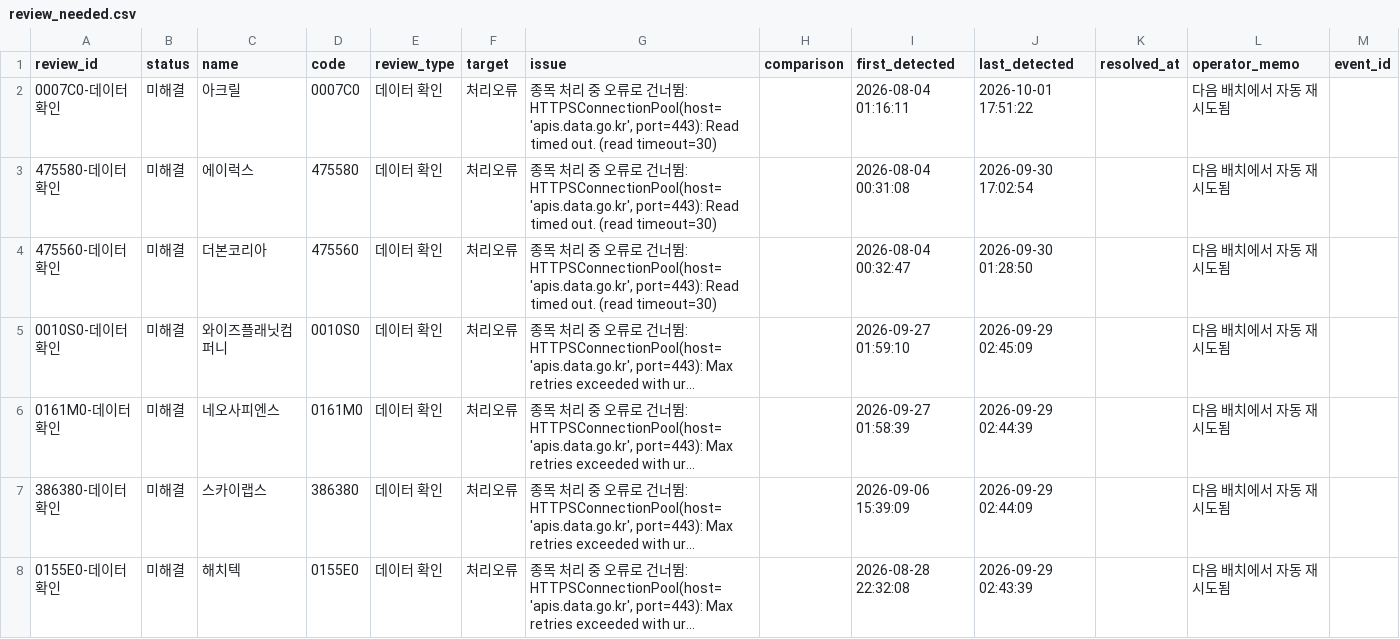
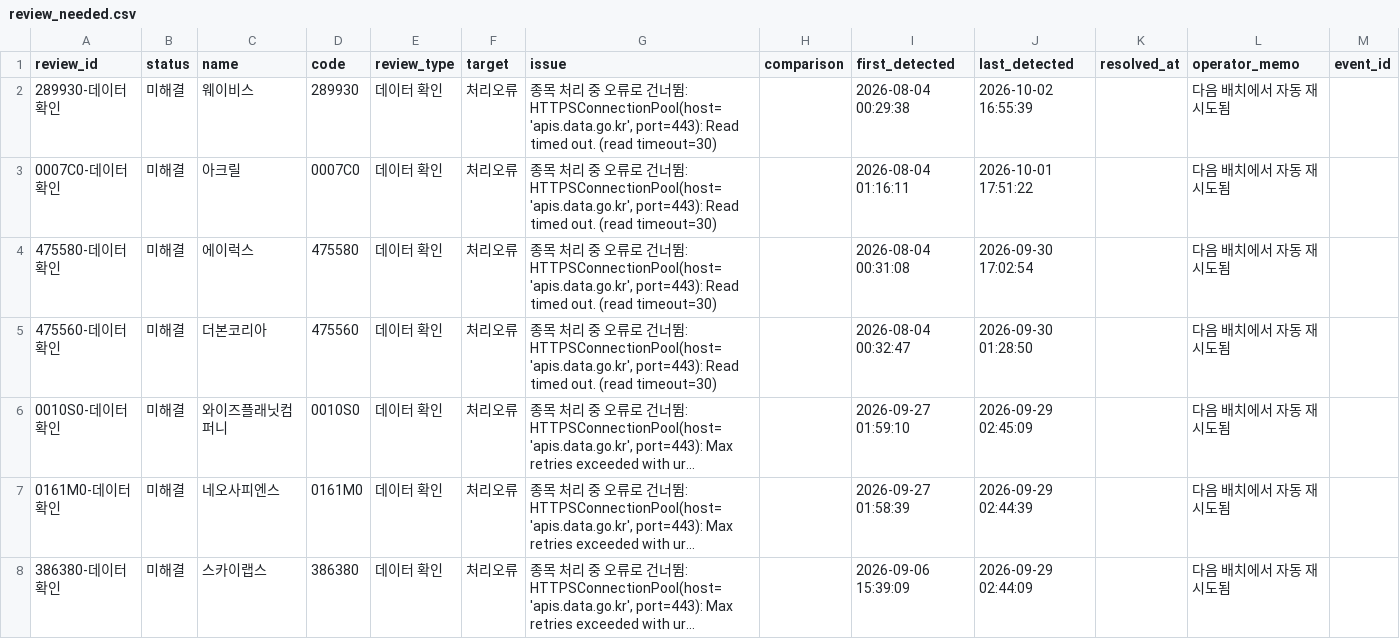
Before and after one commit to wjdwngkdsla-debug/invest-insight, a CSV file: data/review_needed.csv, drawn as a sheet; only a part is shown; the shorter side is filled out with more unchanged rows; long unchanged cells end in …; the diff covers the shown part only; the diff names each change by its address in the sheet, - before the commit and + after, or states it on an @@ line.

```diff
--- a/data/review_needed.csv
+++ b/data/review_needed.csv
+row 2: 289930-데이터확인 | 미해결 | 웨이비스 | 289930 | 데이터 확인 | 처리오류 | 종목 처리 중 오류로 건너뜀: HTTPSConnectionPool(host='apis.data.go.kr', port=443): Read timed out. (read timeout=30) |  | 2026-08-04 00:29:38 | 2026-10-02 16:55:39 |  | 다음 배치에서 자동 재시도됨
```
Also changed, not shown: 1 removed row elsewhere in this file, 13 other files.
